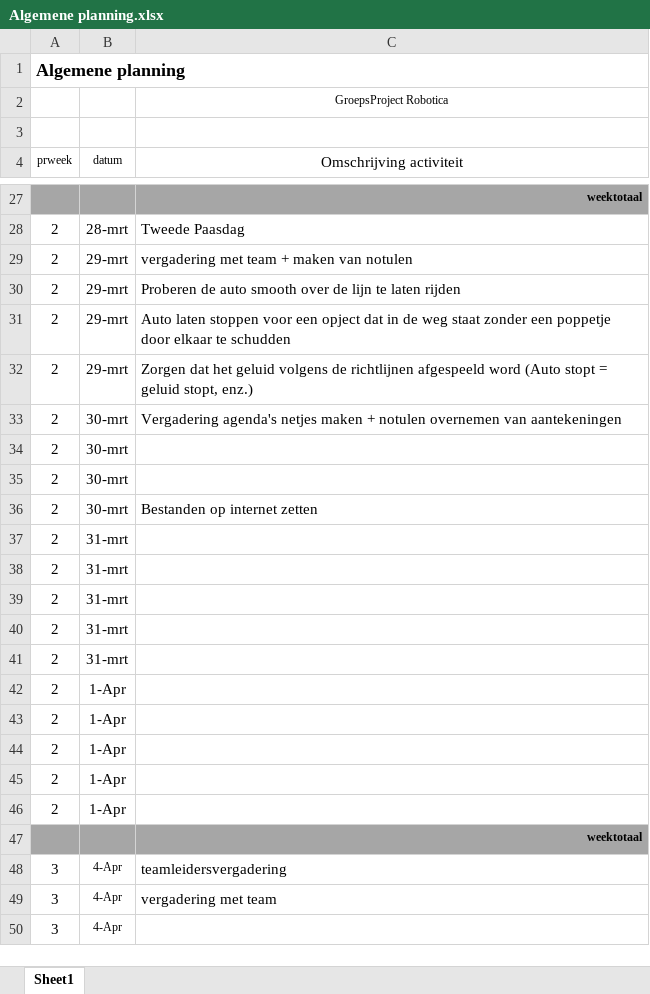
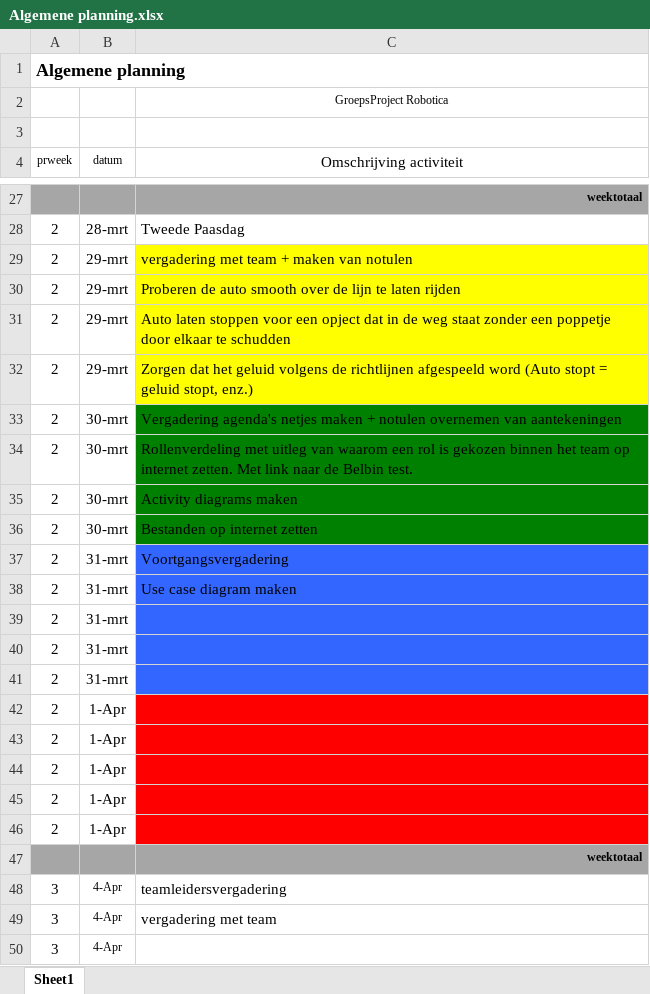
Before and after one commit to timijntema/Group-project, an Excel workbook: Algemene planning.xlsx, sheet Sheet1, drawn as a sheet; only a part is shown, gaps mark what is left out; values as stored, in another font and other column widths than the file's, no borders; the diff names each change by its address in the sheet, - before the commit and + after, or states it on an @@ line.

Commit message:
planning update en rename van en bestand

```diff
--- a/Algemene planning.xlsx (sheet Sheet1)
+++ b/Algemene planning.xlsx (sheet Sheet1)
-C29:C32 fill: none
+C29:C32 fill: #FFFF00
-C33:C36 fill: none
+C33:C36 fill: #008000
-C34 (Omschrijving activiteit): (empty)
+C34 (Omschrijving activiteit): Rollenverdeling met uitleg van waarom een rol is gekozen binnen het team op internet zetten. Met link naar de Belbin test.
-C35 (Omschrijving activiteit): (empty)
+C35 (Omschrijving activiteit): Activity diagrams maken
-C37 (Omschrijving activiteit): (empty)
+C37 (Omschrijving activiteit): Voortgangsvergadering
-C37:C41 fill: none
+C37:C41 fill: #3366FF
-C38 (Omschrijving activiteit): (empty)
+C38 (Omschrijving activiteit): Use case diagram maken
-C42:C46 fill: none
+C42:C46 fill: #FF0000
```
Also changed, not shown: 1 other file.
